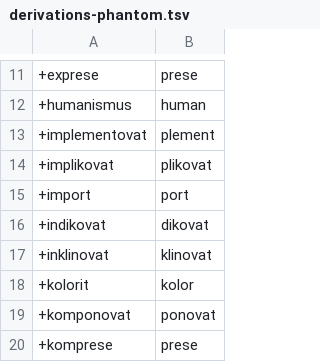
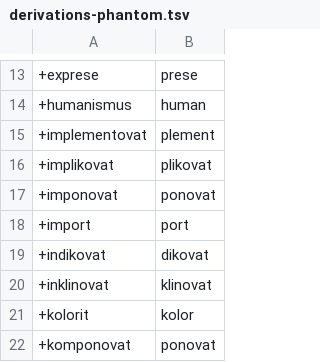
Before and after one commit to vidraj/derinet, a TSV file: data/annotations/cs/2020_01_motivation_of_tree_root_nodes/hand-annotated/into-derinet/derivations-phantom.tsv, drawn as a sheet; only a part is shown, gaps mark what is left out; the shorter side is filled out with more unchanged rows; the diff covers the shown part only; the diff names each change by its address in the sheet, - before the commit and + after, or states it on an @@ line.

```diff
--- a/data/annotations/cs/2020_01_motivation_of_tree_root_nodes/hand-annotated/into-derinet/derivations-phantom.tsv
+++ b/data/annotations/cs/2020_01_motivation_of_tree_root_nodes/hand-annotated/into-derinet/derivations-phantom.tsv
+row 17: +imponovat | ponovat
```
Also changed, not shown: 47 added rows elsewhere in this file, data/annotations/cs/2020_01_motivation_of_tree_root_nodes/hand-annotated/into-derinet/compounding-classic.tsv, data/annotations/cs/2020_01_motivation_of_tree_root_nodes/hand-annotated/into-derinet/variants.tsv, 5 other files.
